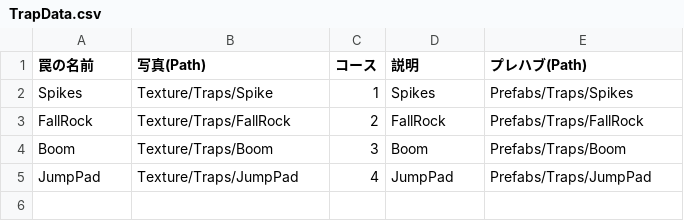
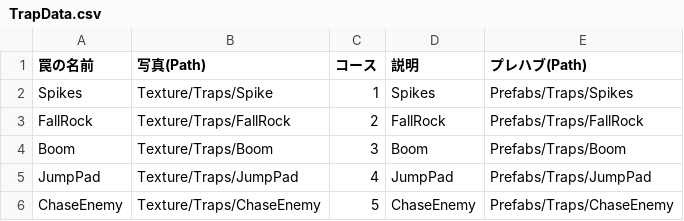
Before and after one commit to HappyNaPeople/TheDisruptorNextDoor, a CSV file: Assets/StreamingAssets/Csv/TrapData/TrapData.csv, drawn as a sheet; the diff names each change by its address in the sheet, - before the commit and + after, or states it on an @@ line.

Commit message:
AddChaseTrap

```diff
--- a/Assets/StreamingAssets/Csv/TrapData/TrapData.csv
+++ b/Assets/StreamingAssets/Csv/TrapData/TrapData.csv
+row 6: ChaseEnemy | Texture/Traps/ChaseEnemy | 5 | ChaseEnemy | Prefabs/Traps/ChaseEnemy
```
Also changed, not shown: 6 other files.
